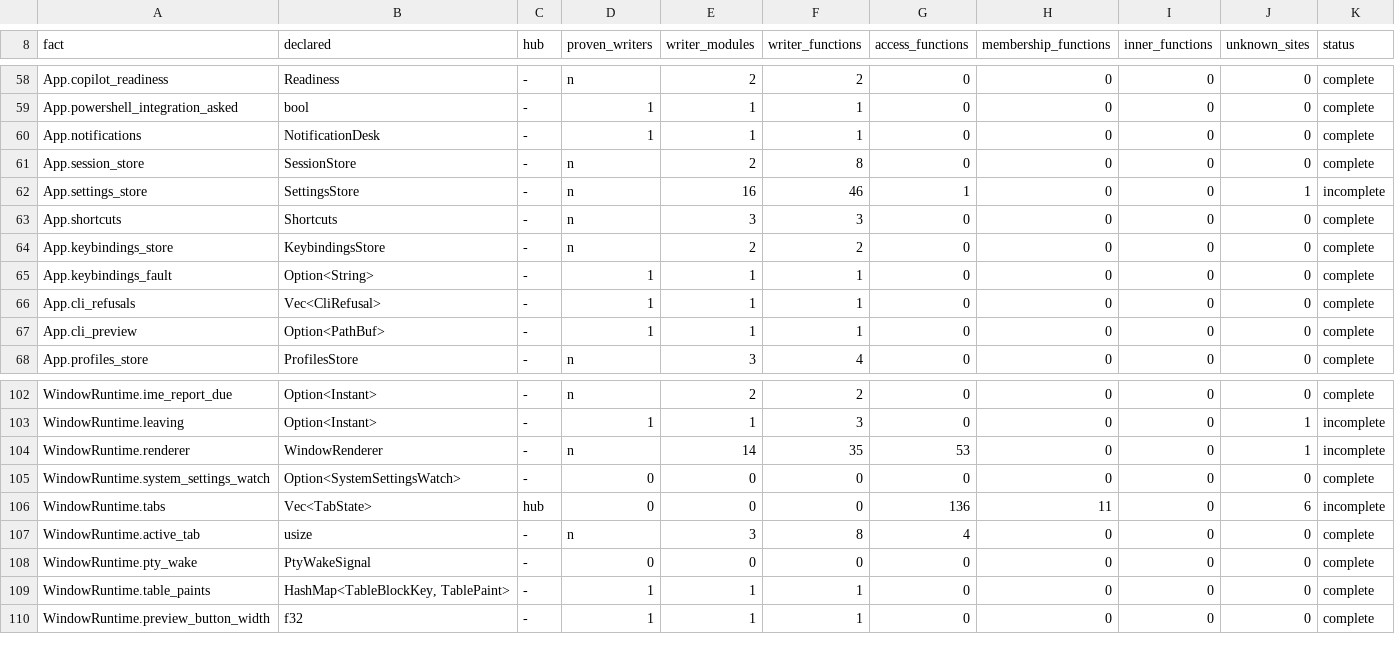
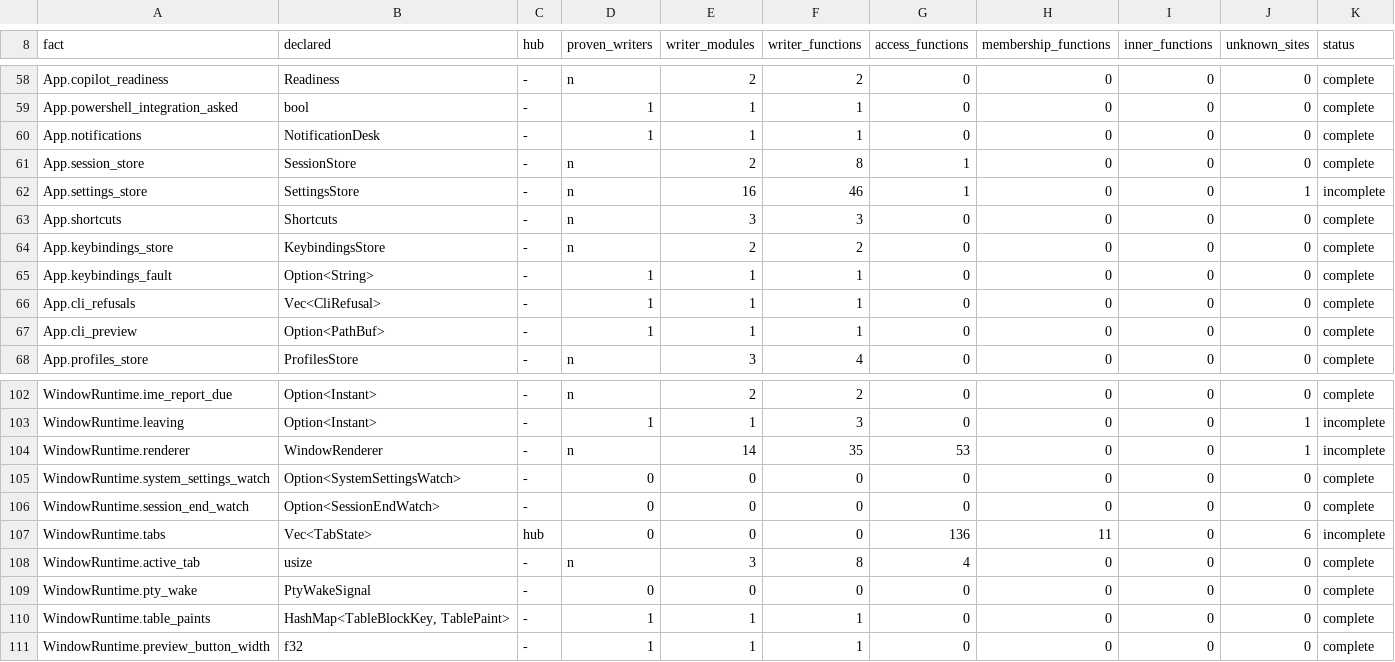
Before and after one commit to lulu-loopp/folio-terminal, a TSV file: docs/plans/design/ownership-census-inventory.tsv, drawn as a sheet; only a part is shown, gaps mark what is left out.

```diff
--- a/docs/plans/design/ownership-census-inventory.tsv
+++ b/docs/plans/design/ownership-census-inventory.tsv
@@ -60,3 +60,3 @@ App.powershell_integration_asked	bool	-	1	1	1	0	0	0	0	complete
 App.notifications	NotificationDesk	-	1	1	1	0	0	0	0	complete
-App.session_store	SessionStore	-	n	2	8	0	0	0	0	complete
+App.session_store	SessionStore	-	n	2	8	1	0	0	0	complete
 App.settings_store	SettingsStore	-	n	16	46	1	0	0	1	incomplete
@@ -105,2 +105,3 @@ WindowRuntime.renderer	WindowRenderer	-	n	14	35	53	0	0	1	incomplete
 WindowRuntime.system_settings_watch	Option<SystemSettingsWatch>	-	0	0	0	0	0	0	0	complete
+WindowRuntime.session_end_watch	Option<SessionEndWatch>	-	0	0	0	0	0	0	0	complete
 WindowRuntime.tabs	Vec<TabState>	hub	0	0	0	136	11	0	6	incomplete
```
Also changed, not shown: docs/plans/design/ownership-census-sites.tsv, 12 other files.
